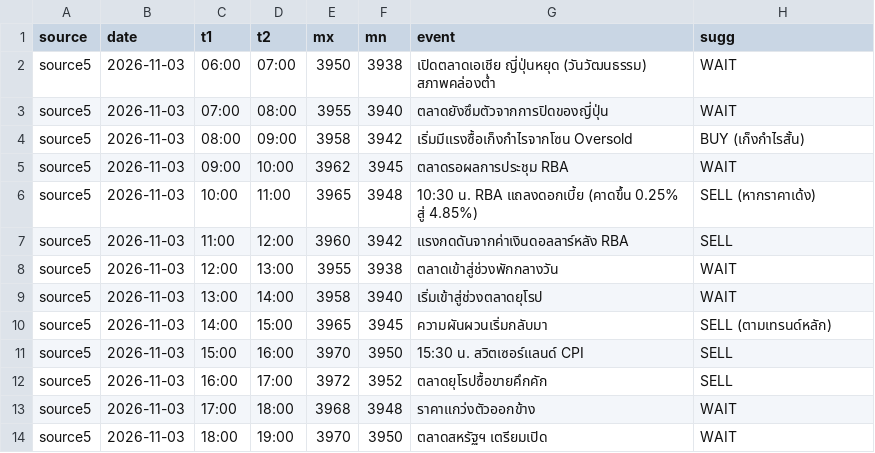
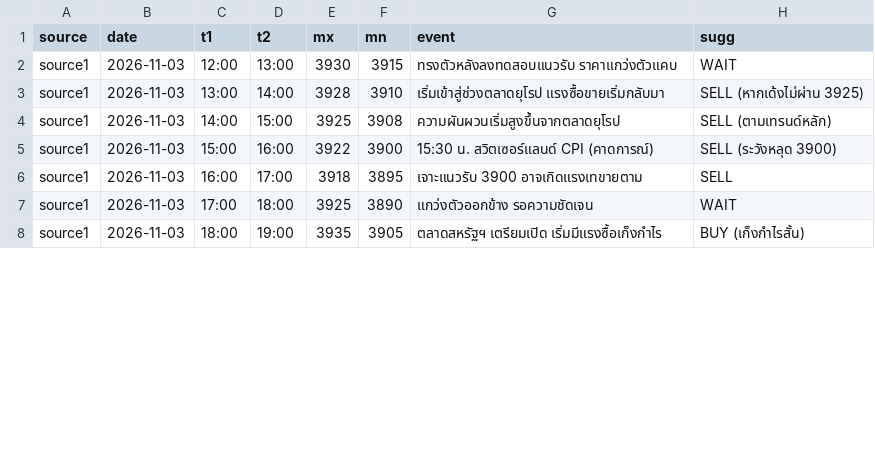
Before and after one commit to seksanta/chart, a CSV file: source5.csv, drawn as a sheet; only a part is shown; the diff covers the shown part only.

```diff
--- a/source5.csv
+++ b/source5.csv
@@ -1,14 +1,8 @@
 source,date,t1,t2,mx,mn,event,sugg
-source5,2026-11-03,06:00,07:00,3950,3938,เปิดตลาดเอเชีย ญี่ปุ่นหยุด (วันวัฒนธรรม) สภาพคล่องต่ำ,WAIT
-source5,2026-11-03,07:00,08:00,3955,3940,ตลาดยังซึมตัวจากการปิดของญี่ปุ่น,WAIT
-source5,2026-11-03,08:00,09:00,3958,3942,เริ่มมีแรงซื้อเก็งกำไรจากโซน Oversold,BUY (เก็งกำไรสั้น)
-source5,2026-11-03,09:00,10:00,3962,3945,ตลาดรอผลการประชุม RBA,WAIT
-source5,2026-11-03,10:00,11:00,3965,3948,10:30 น. RBA แถลงดอกเบี้ย (คาดขึ้น 0.25% สู่ 4.85%),SELL (หากราคาเด้ง)
-source5,2026-11-03,11:00,12:00,3960,3942,แรงกดดันจากค่าเงินดอลลาร์หลัง RBA,SELL
-source5,2026-11-03,12:00,13:00,3955,3938,ตลาดเข้าสู่ช่วงพักกลางวัน,WAIT
-source5,2026-11-03,13:00,14:00,3958,3940,เริ่มเข้าสู่ช่วงตลาดยุโรป,WAIT
-source5,2026-11-03,14:00,15:00,3965,3945,ความผันผวนเริ่มกลับมา,SELL (ตามเทรนด์หลัก)
-source5,2026-11-03,15:00,16:00,3970,3950,15:30 น. สวิตเซอร์แลนด์ CPI,SELL
-source5,2026-11-03,16:00,17:00,3972,3952,ตลาดยุโรปซื้อขายคึกคัก,SELL
-source5,2026-11-03,17:00,18:00,3968,3948,ราคาแกว่งตัวออกข้าง,WAIT
-source5,2026-11-03,18:00,19:00,3970,3950,ตลาดสหรัฐฯ เตรียมเปิด,WAIT
+source1,2026-11-03,12:00,13:00,3930,3915,ทรงตัวหลังลงทดสอบแนวรับ ราคาแกว่งตัวแคบ,WAIT
+source1,2026-11-03,13:00,14:00,3928,3910,เริ่มเข้าสู่ช่วงตลาดยุโรป แรงซื้อขายเริ่มกลับมา,SELL (หากเด้งไม่ผ่าน 3925)
+source1,2026-11-03,14:00,15:00,3925,3908,ความผันผวนเริ่มสูงขึ้นจากตลาดยุโรป,SELL (ตามเทรนด์หลัก)
+source1,2026-11-03,15:00,16:00,3922,3900,15:30 น. สวิตเซอร์แลนด์ CPI (คาดการณ์),SELL (ระวังหลุด 3900)
+source1,2026-11-03,16:00,17:00,3918,3895,เจาะแนวรับ 3900 อาจเกิดแรงเทขายตาม,SELL
+source1,2026-11-03,17:00,18:00,3925,3890,แกว่งตัวออกข้าง รอความชัดเจน,WAIT
+source1,2026-11-03,18:00,19:00,3935,3905,ตลาดสหรัฐฯ เตรียมเปิด เริ่มมีแรงซื้อเก็งกำไร,BUY (เก็งกำไรสั้น)
```
Also changed, not shown: 5 added rows and 25 edited cells elsewhere in this file, source1.csv, source2.csv, 4 other files.
